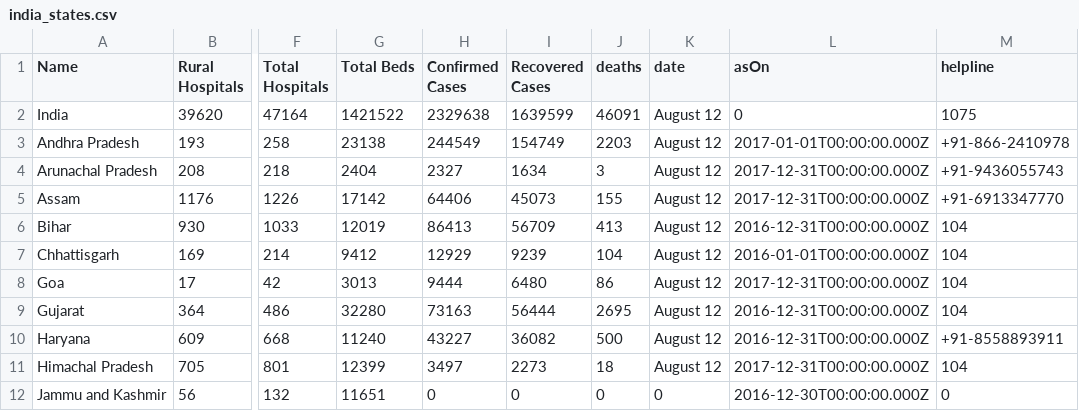
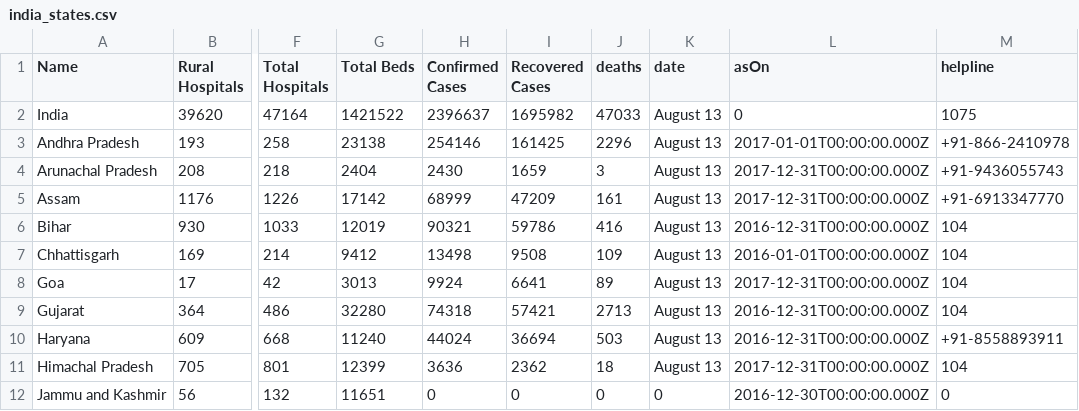
Before and after one commit to OneFourthLabs/CoViD19-Viz, a CSV file: india_states.csv, drawn as a sheet; only a part is shown, gaps mark what is left out; the diff covers the shown part only; the diff names each change by its address in the sheet, - before the commit and + after, or states it on an @@ line.

```diff
--- a/india_states.csv
+++ b/india_states.csv
-H2 (Confirmed Cases): 2329638
+H2 (Confirmed Cases): 2396637
-I2 (Recovered Cases): 1639599
+I2 (Recovered Cases): 1695982
-J2 (deaths): 46091
+J2 (deaths): 47033
-K2:K11 (date): August 12
+K2:K11 (date): August 13
-H3 (Confirmed Cases): 244549
+H3 (Confirmed Cases): 254146
-I3 (Recovered Cases): 154749
+I3 (Recovered Cases): 161425
-J3 (deaths): 2203
+J3 (deaths): 2296
-H4 (Confirmed Cases): 2327
+H4 (Confirmed Cases): 2430
-I4 (Recovered Cases): 1634
+I4 (Recovered Cases): 1659
-H5 (Confirmed Cases): 64406
+H5 (Confirmed Cases): 68999
-I5 (Recovered Cases): 45073
+I5 (Recovered Cases): 47209
-J5 (deaths): 155
+J5 (deaths): 161
-H6 (Confirmed Cases): 86413
+H6 (Confirmed Cases): 90321
-I6 (Recovered Cases): 56709
+I6 (Recovered Cases): 59786
-J6 (deaths): 413
+J6 (deaths): 416
-H7 (Confirmed Cases): 12929
+H7 (Confirmed Cases): 13498
-I7 (Recovered Cases): 9239
+I7 (Recovered Cases): 9508
-J7 (deaths): 104
+J7 (deaths): 109
-H8 (Confirmed Cases): 9444
+H8 (Confirmed Cases): 9924
-I8 (Recovered Cases): 6480
+I8 (Recovered Cases): 6641
-J8 (deaths): 86
+J8 (deaths): 89
-H9 (Confirmed Cases): 73163
+H9 (Confirmed Cases): 74318
-I9 (Recovered Cases): 56444
+I9 (Recovered Cases): 57421
-J9 (deaths): 2695
+J9 (deaths): 2713
-H10 (Confirmed Cases): 43227
+H10 (Confirmed Cases): 44024
-I10 (Recovered Cases): 36082
+I10 (Recovered Cases): 36694
-J10 (deaths): 500
+J10 (deaths): 503
-H11 (Confirmed Cases): 3497
+H11 (Confirmed Cases): 3636
-I11 (Recovered Cases): 2273
+I11 (Recovered Cases): 2362
```
Also changed, not shown: 79 edited cells elsewhere in this file, india_states_daily.csv.
